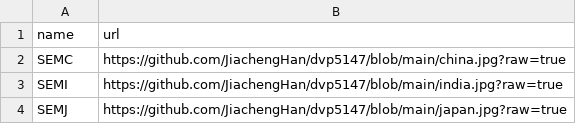
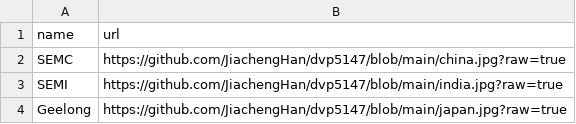
Before and after one commit to JiachengHan/Data, a CSV file: image_data1.csv (was image_data.csv), drawn as a sheet.

Commit message:
Update and rename image_data.csv to image_data1.csv

```diff
--- a/image_data.csv
+++ b/image_data1.csv
@@ -3,2 +3,2 @@ SEMC,https://github.com/JiachengHan/dvp5147/blob/main/china.jpg?raw=true
 SEMI,https://github.com/JiachengHan/dvp5147/blob/main/india.jpg?raw=true
-SEMJ,https://github.com/JiachengHan/dvp5147/blob/main/japan.jpg?raw=true
+Geelong,https://github.com/JiachengHan/dvp5147/blob/main/japan.jpg?raw=true
```
